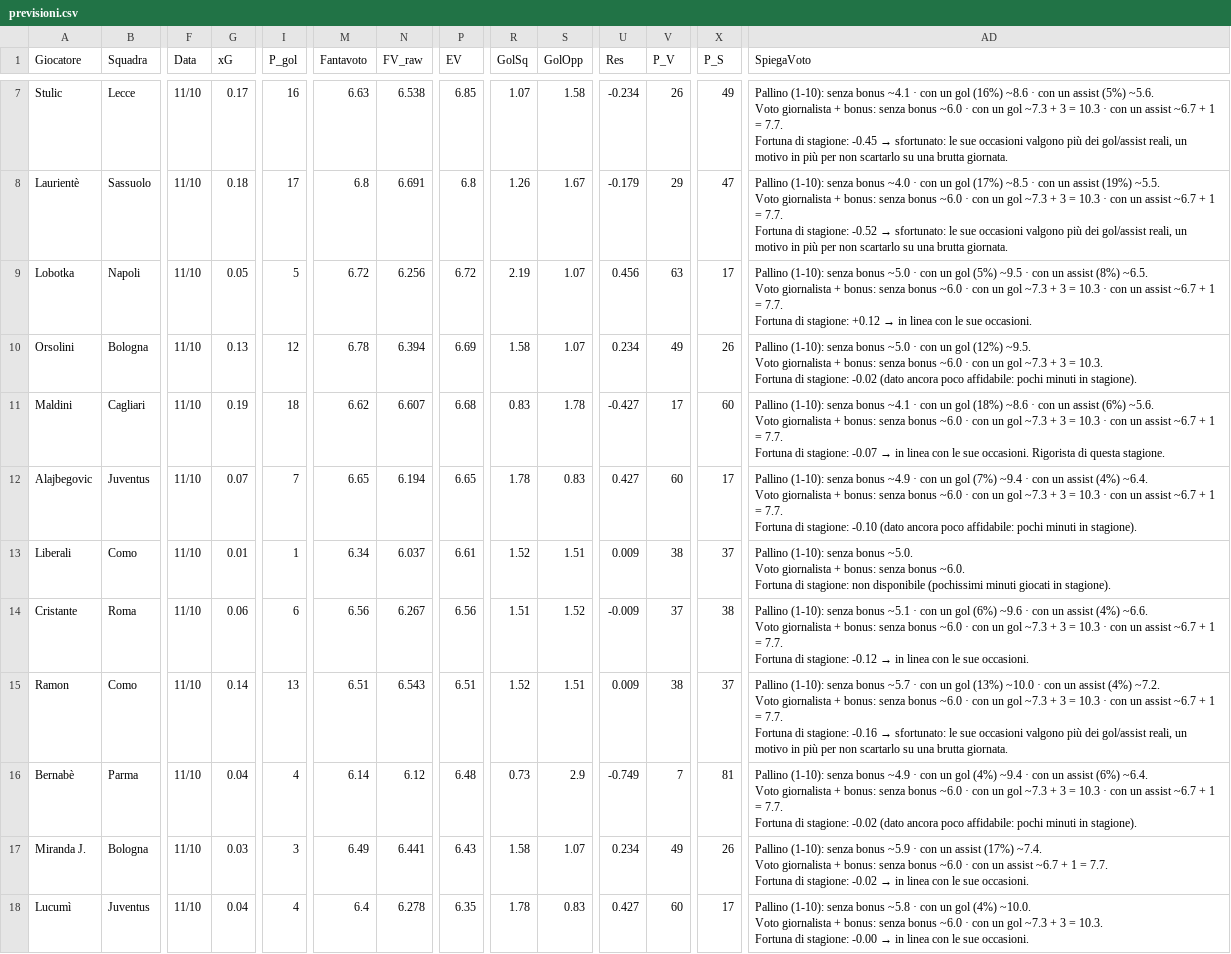
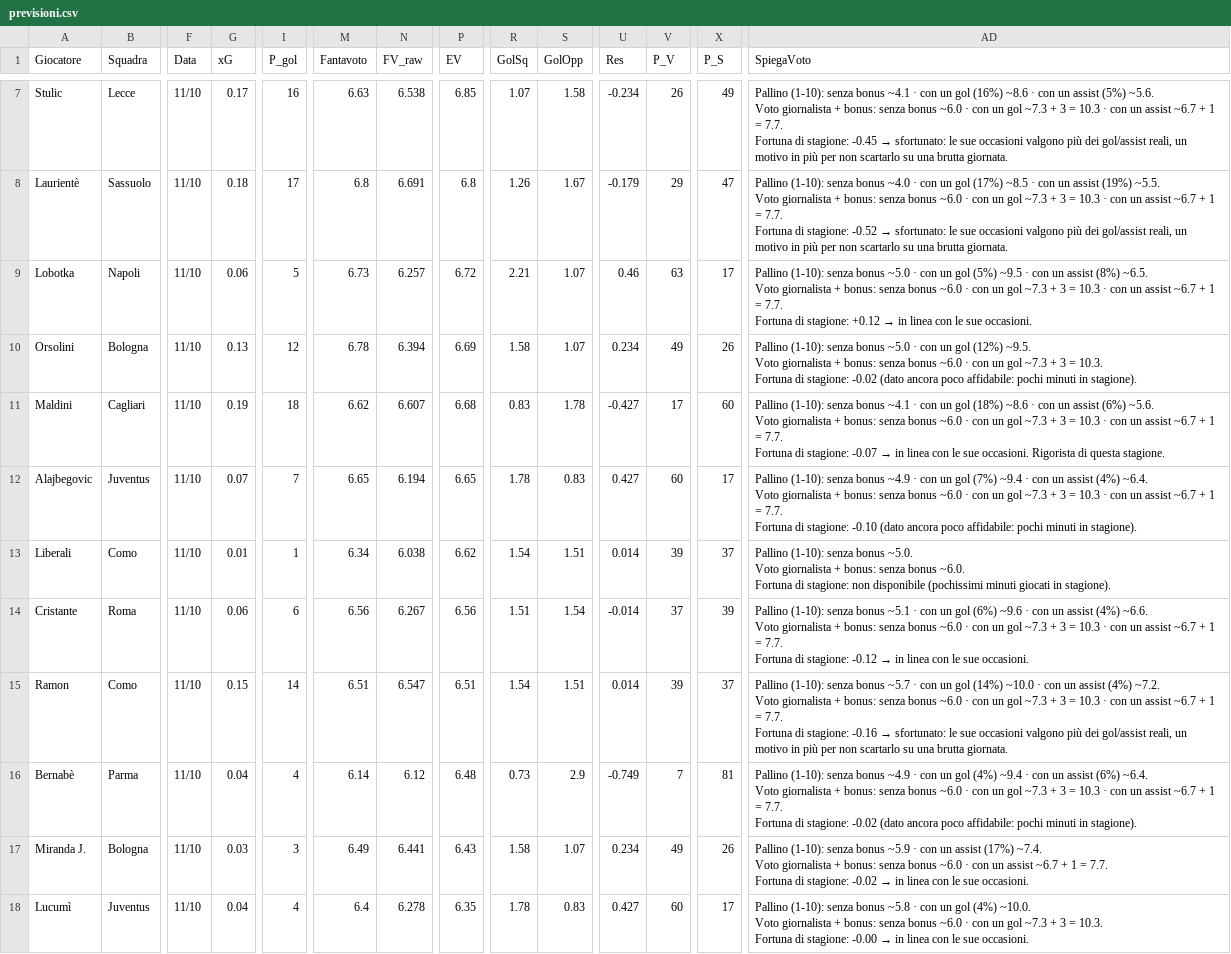
Before and after one commit to dramaticsquare/fanta-predictor, a CSV file: docs/previsioni.csv, drawn as a sheet; only a part is shown, gaps mark what is left out; the diff covers the shown part only; the diff names each change by its address in the sheet, - before the commit and + after, or states it on an @@ line.

Commit message:
aggiornamento previsioni

```diff
--- a/docs/previsioni.csv
+++ b/docs/previsioni.csv
-G9 (xG): 0.05
+G9 (xG): 0.06
-M9 (Fantavoto): 6.72
+M9 (Fantavoto): 6.73
-N9 (FV_raw): 6.256
+N9 (FV_raw): 6.257
-R9 (GolSq): 2.19
+R9 (GolSq): 2.21
-U9 (Res): 0.456
+U9 (Res): 0.46
-N13 (FV_raw): 6.037
+N13 (FV_raw): 6.038
-P13 (EV): 6.61
+P13 (EV): 6.62
-R13 (GolSq): 1.52
+R13 (GolSq): 1.54
-U13 (Res): 0.009
+U13 (Res): 0.014
-V13 (P_V): 38
+V13 (P_V): 39
-S14 (GolOpp): 1.52
+S14 (GolOpp): 1.54
-U14 (Res): -0.009
+U14 (Res): -0.014
-X14 (P_S): 38
+X14 (P_S): 39
-G15 (xG): 0.14
+G15 (xG): 0.15
-I15 (P_gol): 13
+I15 (P_gol): 14
-N15 (FV_raw): 6.543
+N15 (FV_raw): 6.547
-R15 (GolSq): 1.52
+R15 (GolSq): 1.54
-U15 (Res): 0.009
+U15 (Res): 0.014
-V15 (P_V): 38
+V15 (P_V): 39
-AD15 (SpiegaVoto): …un gol (13%) ~10.0 ·…
+AD15 (SpiegaVoto): …un gol (14%) ~10.0 ·…
```
Also changed, not shown: 25 edited cells elsewhere in this file, storico/G06.csv, 3 other files.
